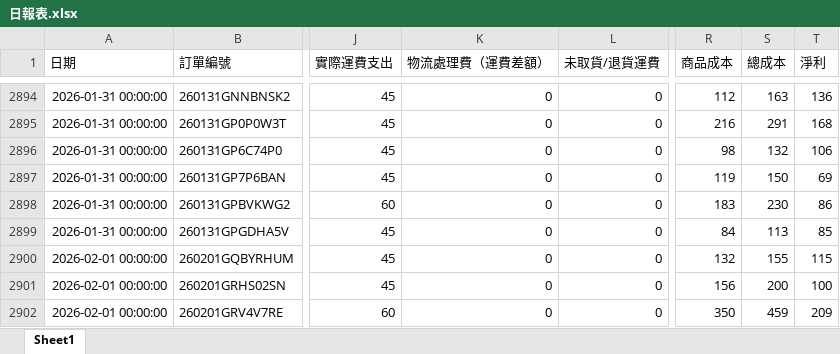
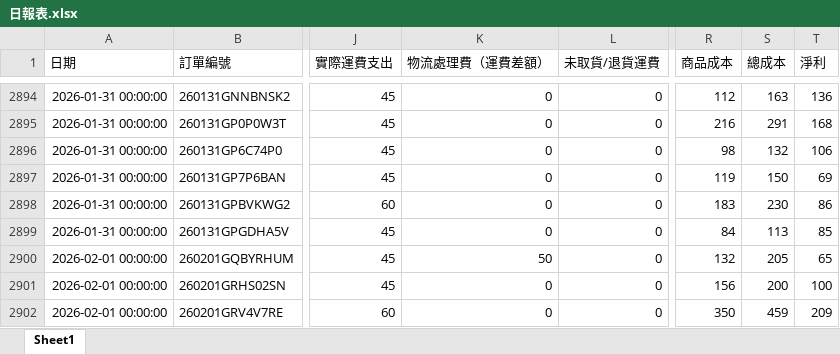
Before and after one commit to lee2nd/e-commerce-ERP-system-streamlit-app, an Excel workbook: data/日報表.xlsx, sheet Sheet1, drawn as a sheet; only a part is shown, gaps mark what is left out; values as stored, in another font and other column widths than the file's, no borders; the diff names each change by its address in the sheet, - before the commit and + after, or states it on an @@ line.

Commit message:
chore: update 日報表.xlsx

```diff
--- a/data/日報表.xlsx (sheet Sheet1)
+++ b/data/日報表.xlsx (sheet Sheet1)
-K2900 (物流處理費（運費差額）): 0
+K2900 (物流處理費（運費差額）): 50
-S2900 (總成本): 155
+S2900 (總成本): 205
-T2900 (淨利): 115
+T2900 (淨利): 65
```
